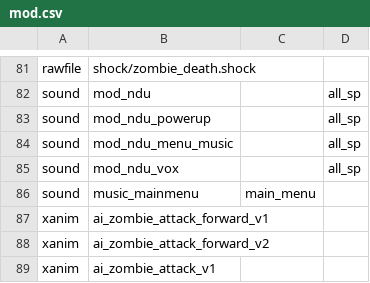
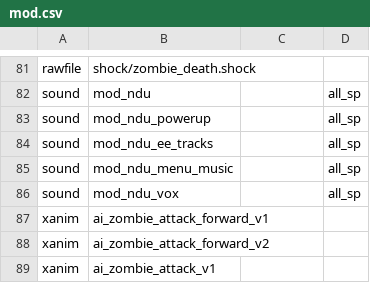
Before and after one commit to Keyware-Digital/NDU-Reloaded, a CSV file: mod.csv, drawn as a sheet; only a part is shown, gaps mark what is left out; removed rows and columns are numbered as before the commit, all else as after; the diff names each change by its address in the sheet, - before the commit and + after, or states it on an @@ line.

```diff
--- a/mod.csv
+++ b/mod.csv
+row 84: sound | mod_ndu_ee_tracks |  | all_sp
-row 86: sound | music_mainmenu | main_menu
```
Also changed, not shown: 26 other files.
